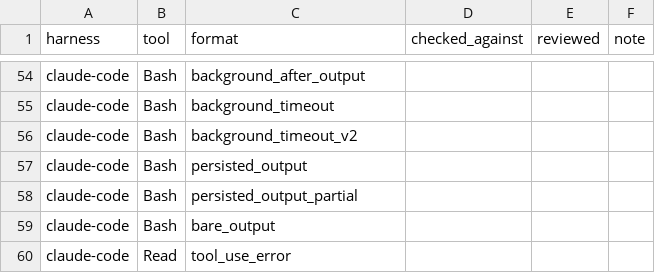
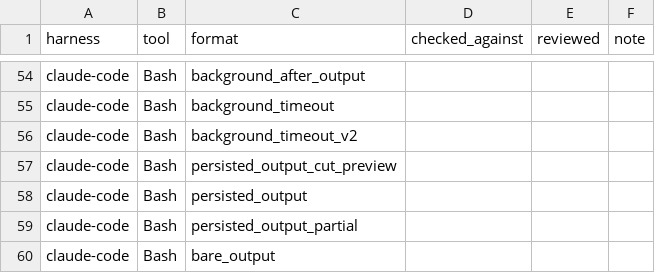
Before and after one commit to 0xjunha/tb-internet-use, a CSV file: src/tb_internet_use/knowledge/declarations/tool_call/harness_result_formats/harness_result_format_reviews.csv, drawn as a sheet; only a part is shown, gaps mark what is left out; the shorter side is filled out with more unchanged rows.

```diff
--- a/src/tb_internet_use/knowledge/declarations/tool_call/harness_result_formats/harness_result_format_reviews.csv
+++ b/src/tb_internet_use/knowledge/declarations/tool_call/harness_result_formats/harness_result_format_reviews.csv
@@ -56,2 +56,3 @@ claude-code,Bash,background_timeout,,,
 claude-code,Bash,background_timeout_v2,,,
+claude-code,Bash,persisted_output_cut_preview,,,
 claude-code,Bash,persisted_output,,,
```
Also changed, not shown: src/tb_internet_use/knowledge/catalogs/export/program_package_registries.csv, src/tb_internet_use/knowledge/catalogs/network_request_result/program_exit_codes.csv, 25 other files.
